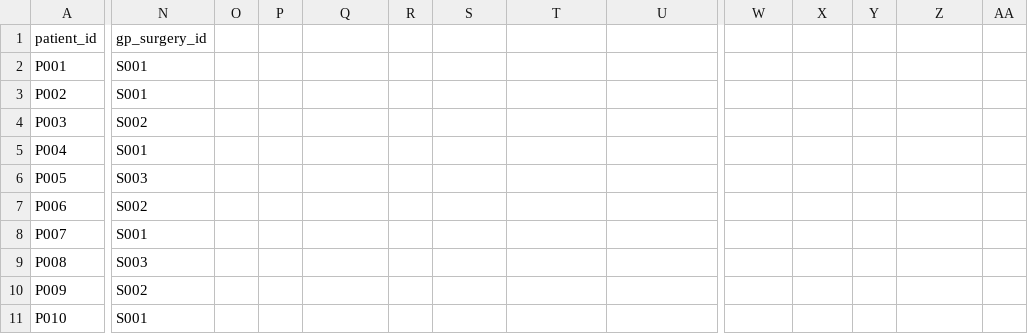
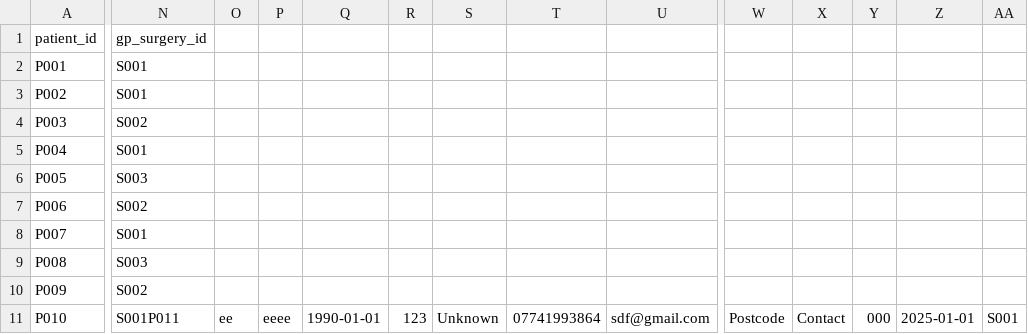
Before and after one commit to Donjoy34/Project_22104894, a CSV file: database/patients.csv, drawn as a sheet; only a part is shown, gaps mark what is left out; the diff names each change by its address in the sheet, - before the commit and + after, or states it on an @@ line.

```diff
--- a/database/patients.csv
+++ b/database/patients.csv
-N11 (gp_surgery_id): S001
+N11 (gp_surgery_id): S001P011
-O11: (empty)
+O11: ee
-P11: (empty)
+P11: eeee
-Q11: (empty)
+Q11: 1990-01-01
-R11: (empty)
+R11: 123
-S11: (empty)
+S11: Unknown
-T11: (empty)
+T11: 07741993864
-U11: (empty)
+U11: sdf@gmail.com
-W11: (empty)
+W11: Postcode
-X11: (empty)
+X11: Contact
-Y11: (empty)
+Y11: 000
-Z11: (empty)
+Z11: 2025-01-01
-AA11: (empty)
+AA11: S001
```
Also changed, not shown: database/appointments.csv, database/audit_logs.csv, 15 other files.
